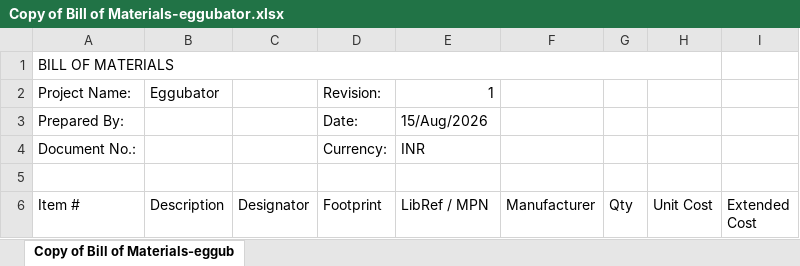
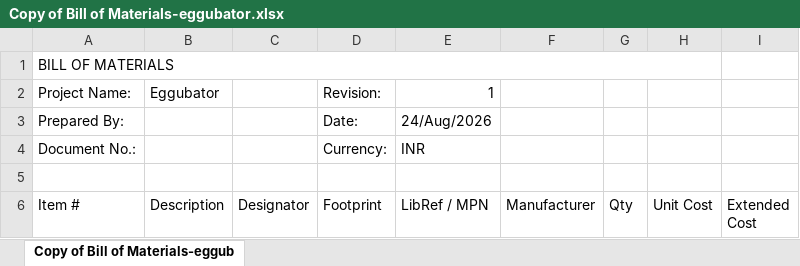
Before and after one commit to prabhagaran/eggapp, an Excel workbook: hardware/eggubator/Project Outputs for eggubator/BOM/Copy of Bill of Materials-eggubator.xlsx, sheet Copy of Bill of Materials-eggub, drawn as a sheet; only a part is shown; values as stored, in another font and other column widths than the file's, no cell formats; the diff names each change by its address in the sheet, - before the commit and + after, or states it on an @@ line.

```diff
--- a/hardware/eggubator/Project Outputs for eggubator/BOM/Copy of Bill of Materials-eggubator.xlsx (sheet Copy of Bill of Materials-eggub)
+++ b/hardware/eggubator/Project Outputs for eggubator/BOM/Copy of Bill of Materials-eggubator.xlsx (sheet Copy of Bill of Materials-eggub)
-E3 (LibRef / MPN): 15/Aug/2026
+E3 (LibRef / MPN): 24/Aug/2026
```
Also changed, not shown: cell formats, 2 other files.
